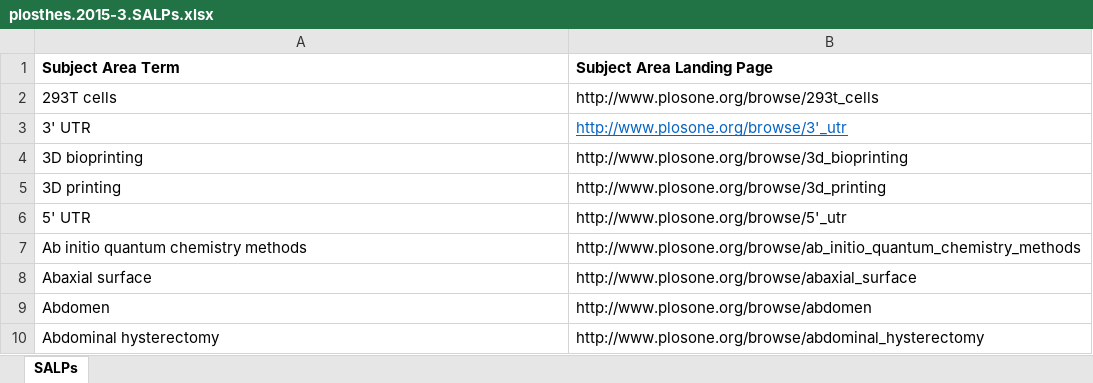
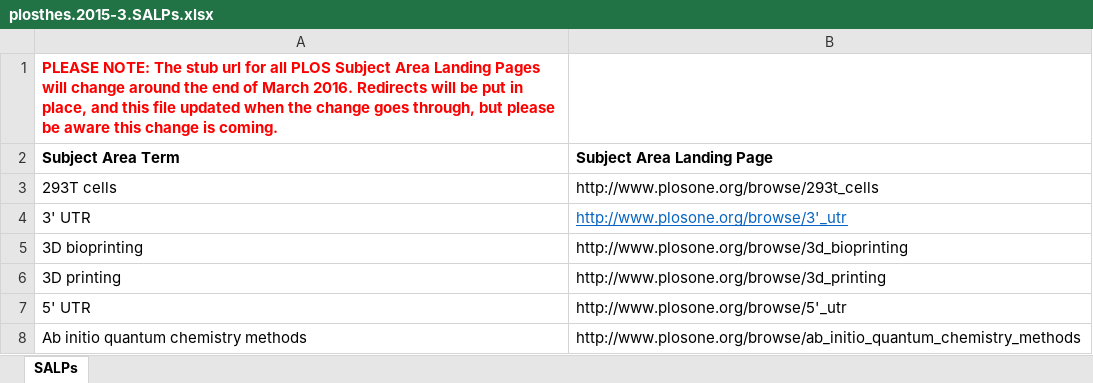
Before and after one commit to PLOS/plos-thesaurus, an Excel workbook: plosthes.2015-3.SALPs.xlsx, sheet SALPs, drawn as a sheet; only a part is shown; the shorter side is filled out with more unchanged rows; values as stored, in another font and other column widths than the file's, no borders; the diff names each change by its address in the sheet, - before the commit and + after, or states it on an @@ line.

Commit message:
Stub urls for SALPs change - advance notice
The stub url for all PLOS Subject Area Landing Pages will change around
the end of March 2016.  Redirects will be put in place, and this file
updated when the change goes through, but please be aware this change is
coming.

```diff
--- a/plosthes.2015-3.SALPs.xlsx (sheet SALPs)
+++ b/plosthes.2015-3.SALPs.xlsx (sheet SALPs)
+row 1: PLEASE NOTE: The stub url for all PLOS Subject Area Landing Pages will change around the end of March 2016. Redirects will be put in place, and this file updated when the change goes through, but please be aware this change is coming.
```
